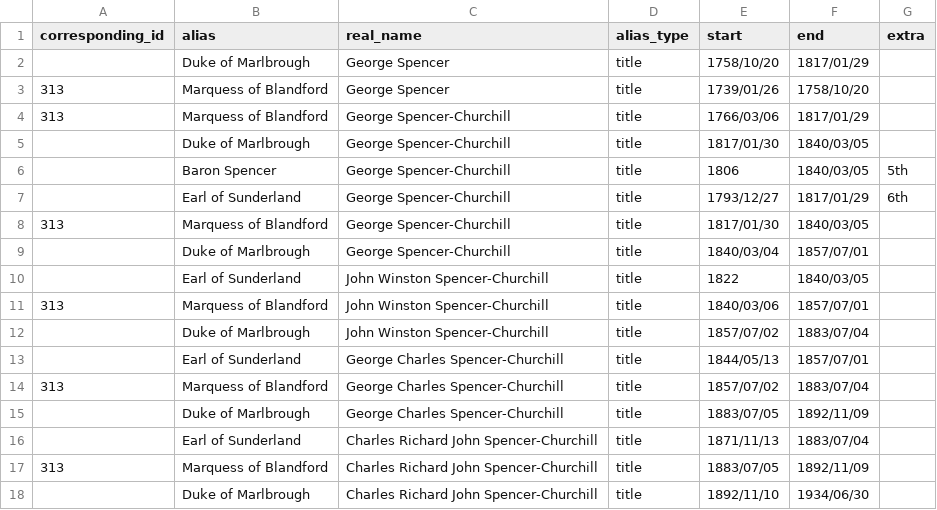
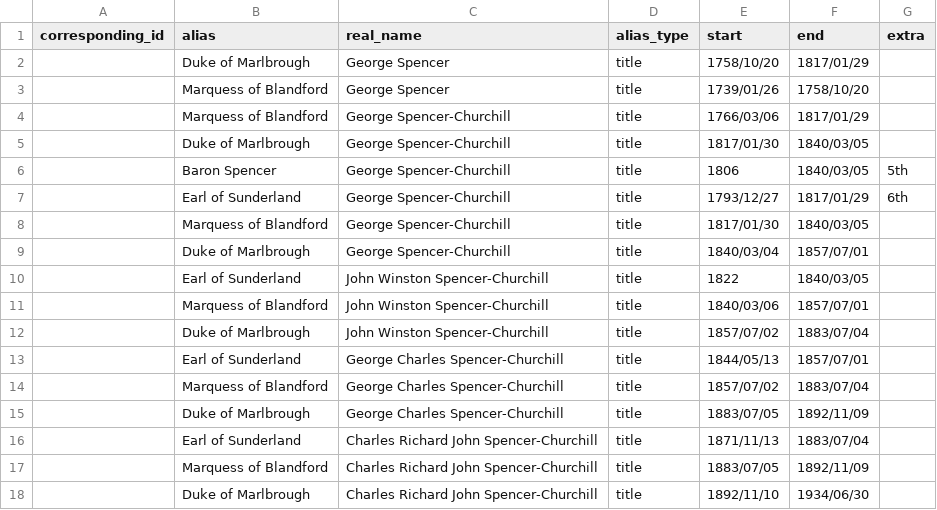
Before and after one commit to stephbuon/hansard-speakers, a CSV file: data/lord_titles/duke_of_marlborough.csv, drawn as a sheet.

Commit message:
fix inconsistencies in data

```diff
--- a/data/lord_titles/duke_of_marlborough.csv
+++ b/data/lord_titles/duke_of_marlborough.csv
@@ -2,4 +2,4 @@ corresponding_id,alias,real_name,alias_type,start,end,extra
 ,Duke of Marlbrough,George Spencer,title,1758/10/20,1817/01/29,
-313,Marquess of Blandford,George Spencer,title,1739/01/26,1758/10/20,
-313,Marquess of Blandford,George Spencer-Churchill,title,1766/03/06,1817/01/29,
+,Marquess of Blandford,George Spencer,title,1739/01/26,1758/10/20,
+,Marquess of Blandford,George Spencer-Churchill,title,1766/03/06,1817/01/29,
 ,Duke of Marlbrough,George Spencer-Churchill,title,1817/01/30,1840/03/05,
@@ -7,12 +7,12 @@ corresponding_id,alias,real_name,alias_type,start,end,extra
 ,Earl of Sunderland,George Spencer-Churchill,title,1793/12/27,1817/01/29,6th
-313,Marquess of Blandford,George Spencer-Churchill,title,1817/01/30,1840/03/05,
+,Marquess of Blandford,George Spencer-Churchill,title,1817/01/30,1840/03/05,
 ,Duke of Marlbrough,George Spencer-Churchill,title,1840/03/04,1857/07/01,
 ,Earl of Sunderland,John Winston Spencer-Churchill,title,1822,1840/03/05,
-313,Marquess of Blandford,John Winston Spencer-Churchill,title,1840/03/06,1857/07/01,
+,Marquess of Blandford,John Winston Spencer-Churchill,title,1840/03/06,1857/07/01,
 ,Duke of Marlbrough,John Winston Spencer-Churchill,title,1857/07/02,1883/07/04,
 ,Earl of Sunderland,George Charles Spencer-Churchill,title,1844/05/13,1857/07/01,
-313,Marquess of Blandford,George Charles Spencer-Churchill,title,1857/07/02,1883/07/04,
+,Marquess of Blandford,George Charles Spencer-Churchill,title,1857/07/02,1883/07/04,
 ,Duke of Marlbrough,George Charles Spencer-Churchill,title,1883/07/05,1892/11/09,
 ,Earl of Sunderland,Charles Richard John Spencer-Churchill,title,1871/11/13,1883/07/04,
-313,Marquess of Blandford,Charles Richard John Spencer-Churchill,title,1883/07/05,1892/11/09,
+,Marquess of Blandford,Charles Richard John Spencer-Churchill,title,1883/07/05,1892/11/09,
 ,Duke of Marlbrough,Charles Richard John Spencer-Churchill,title,1892/11/10,1934/06/30,
```
Also changed, not shown: data/lord_titles/earl_fortescue.csv, data/lord_titles/earl_of_darnley.csv, 4 other files.
